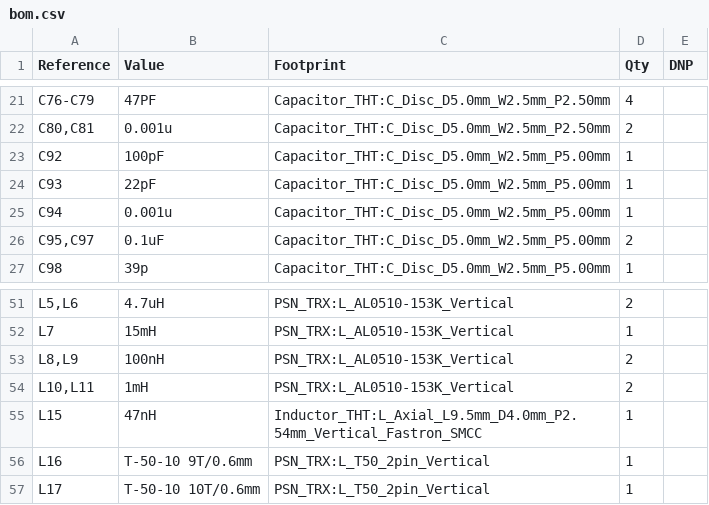
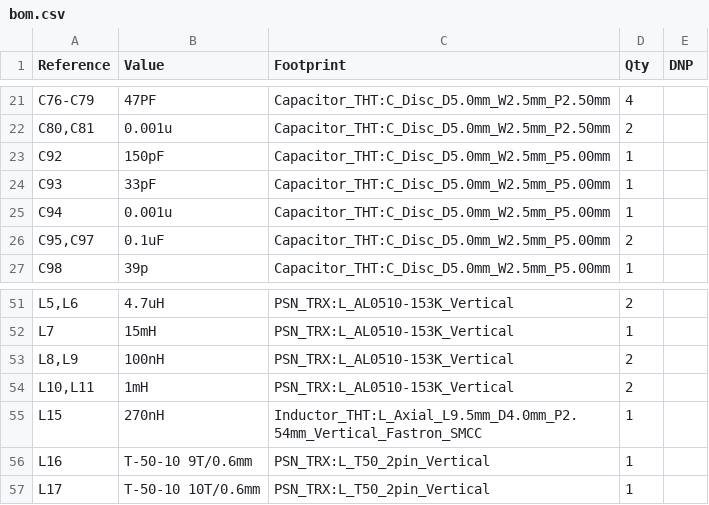
Before and after one commit to kazushinjo/PSN_TRX_XIAO_ESP32C3-V2, a CSV file: kicad/bom.csv, drawn as a sheet; only a part is shown, gaps mark what is left out.

```diff
--- a/kicad/bom.csv
+++ b/kicad/bom.csv
@@ -22,4 +22,4 @@
 "C80,C81","0.001u","Capacitor_THT:C_Disc_D5.0mm_W2.5mm_P2.50mm","2",""
-"C92","100pF","Capacitor_THT:C_Disc_D5.0mm_W2.5mm_P5.00mm","1",""
-"C93","22pF","Capacitor_THT:C_Disc_D5.0mm_W2.5mm_P5.00mm","1",""
+"C92","150pF","Capacitor_THT:C_Disc_D5.0mm_W2.5mm_P5.00mm","1",""
+"C93","33pF","Capacitor_THT:C_Disc_D5.0mm_W2.5mm_P5.00mm","1",""
 "C94","0.001u","Capacitor_THT:C_Disc_D5.0mm_W2.5mm_P5.00mm","1",""
@@ -54,3 +54,3 @@
 "L10,L11","1mH","PSN_TRX:L_AL0510-153K_Vertical","2",""
-"L15","47nH","Inductor_THT:L_Axial_L9.5mm_D4.0mm_P2.54mm_Vertical_Fastron_SMCC","1",""
+"L15","270nH","Inductor_THT:L_Axial_L9.5mm_D4.0mm_P2.54mm_Vertical_Fastron_SMCC","1",""
 "L16","T-50-10 9T/0.6mm","PSN_TRX:L_T50_2pin_Vertical","1",""
```
Also changed, not shown: kicad/PSN_TRX_pick_place.csv, kicad/bom_purchase.csv, 56 other files.
